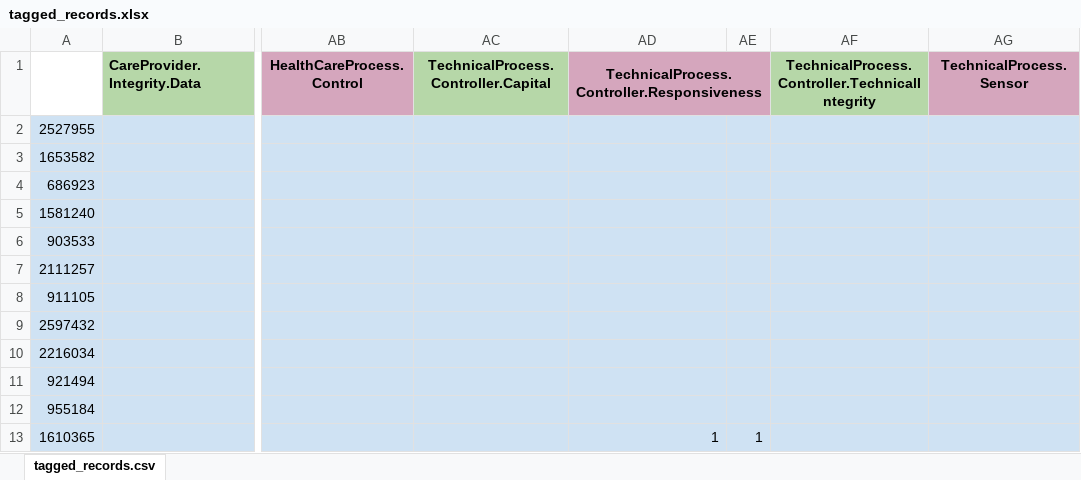
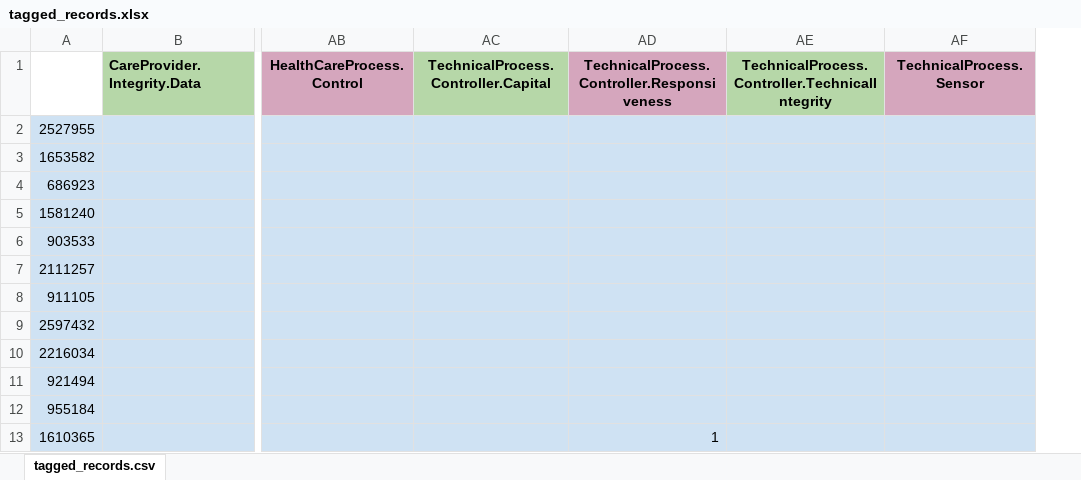
Before and after one commit to sdiemert/SENG_474_Project, an Excel workbook: sandbox/tagged_records.xlsx, sheet tagged_records.csv, drawn as a sheet; only a part is shown, gaps mark what is left out; values as stored, in another font and other column widths than the file's, no borders; the diff names each change by its address in the sheet, - before the commit and + after, or states it on an @@ line.

Commit message:
changed records script to remove index that is broken

```diff
--- a/sandbox/tagged_records.xlsx (sheet tagged_records.csv)
+++ b/sandbox/tagged_records.xlsx (sheet tagged_records.csv)
-column AE, row 13: 1
-AD1:AE1 merged
```
Also changed, not shown: 3 other files.
